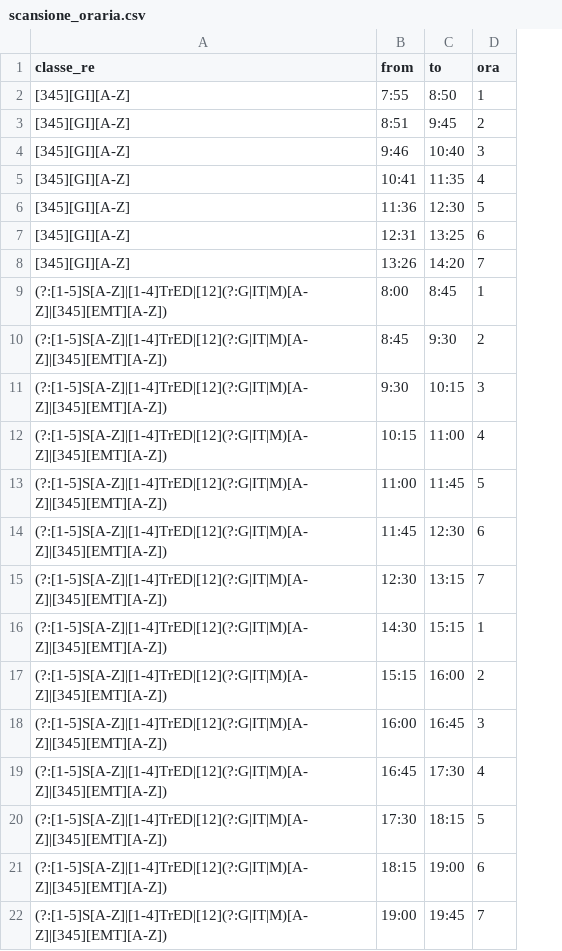
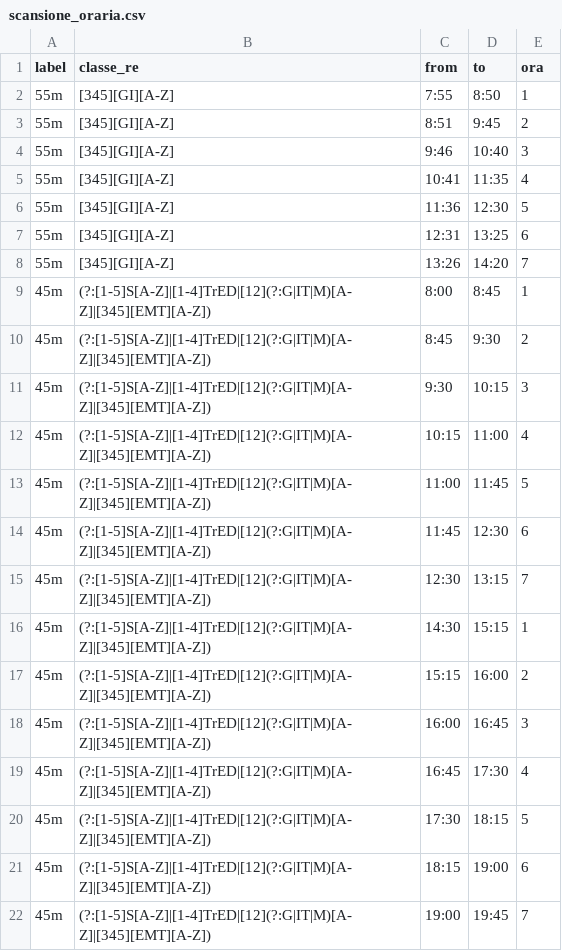
Before and after one commit to nicvac-teach/nicvac-teach.github.io, a CSV file: time_table/scansione_oraria.csv, drawn as a sheet; the diff names each change by its address in the sheet, - before the commit and + after, or states it on an @@ line.

Commit message:
Aggiungi supporto per il campo label nella scansione oraria
- Aggiunto campo label nel parsing del CSV scansione_oraria.csv
- Incluso 'Scansione oraria: {label}' nella descrizione del calendario esportato
- Mostrato label tra parentesi nell'etichetta 'ORA CORRENTE' quando ci sono più celle evidenziate
- Aggiornate funzioni getCurrentLesson* per restituire sia ora che label

```diff
--- a/time_table/scansione_oraria.csv
+++ b/time_table/scansione_oraria.csv
+column A (label), rows 2-22: 55m | 55m | 55m | 55m | 55m | 55m | 55m | 45m | 45m | 45m | 45m | 45m | 45m | 45m | 45m | 45m | 45m | 45m | 45m | 45m | 45m
```
Also changed, not shown: 1 other file.
